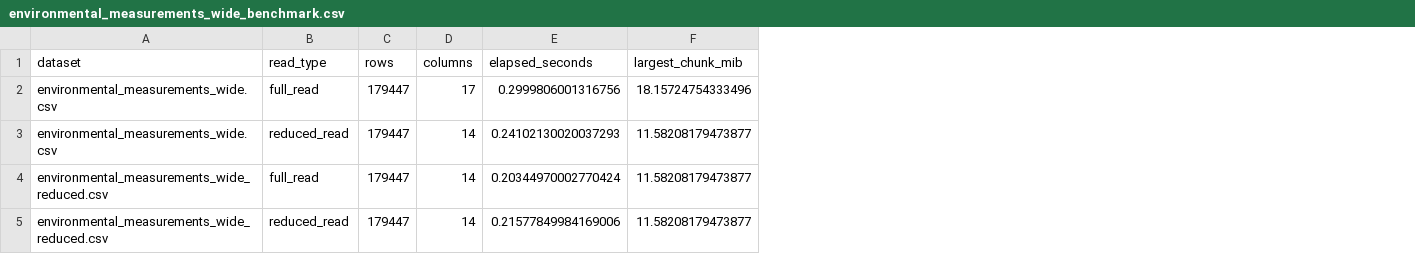
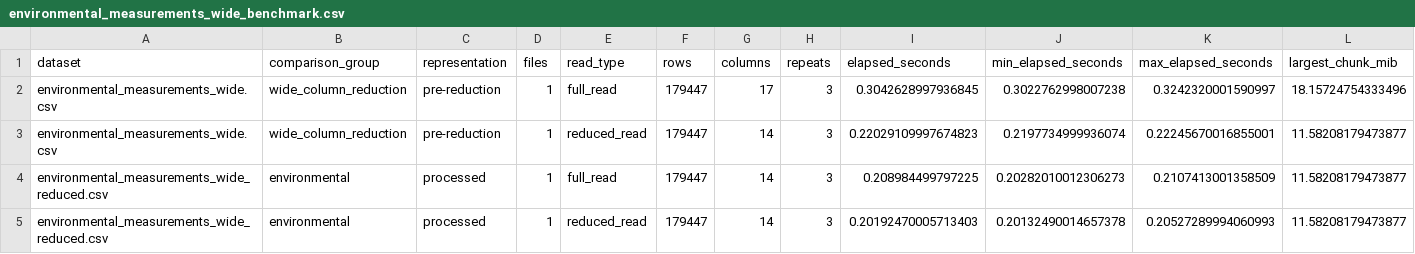
Before and after one commit to SJoubert0002/MMA3001-Project, a CSV file: derived/environmental_measurements_wide_benchmark.csv, drawn as a sheet; addresses are those after the commit; the diff names each change by its address in the sheet, - before the commit and + after, or states it on an @@ line.

```diff
--- a/derived/environmental_measurements_wide_benchmark.csv
+++ b/derived/environmental_measurements_wide_benchmark.csv
+column B (comparison_group), rows 2-5: wide_column_reduction | wide_column_reduction | environmental | environmental
+column C (representation), rows 2-5: pre-reduction | pre-reduction | processed | processed
+column D (files), rows 2-5: all 1
+column H (repeats), rows 2-5: all 3
+column J (min_elapsed_seconds), rows 2-5: 0.3022762998007238 | 0.2197734999936074 | 0.20282010012306273 | 0.20132490014657378
+column K (max_elapsed_seconds), rows 2-5: 0.3242320001590997 | 0.22245670016855001 | 0.2107413001358509 | 0.20527289994060993
-I2 (elapsed_seconds): 0.2999806001316756
+I2 (elapsed_seconds): 0.3042628997936845
-I3 (elapsed_seconds): 0.24102130020037293
+I3 (elapsed_seconds): 0.22029109997674823
-I4 (elapsed_seconds): 0.20344970002770424
+I4 (elapsed_seconds): 0.208984499797225
-I5 (elapsed_seconds): 0.21577849984169006
+I5 (elapsed_seconds): 0.20192470005713403
```
Also changed, not shown: derived/preprocessing_benchmark.csv, 2 other files.
